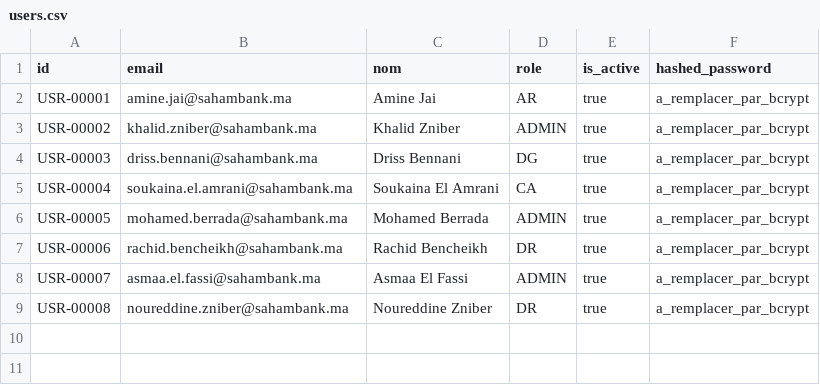
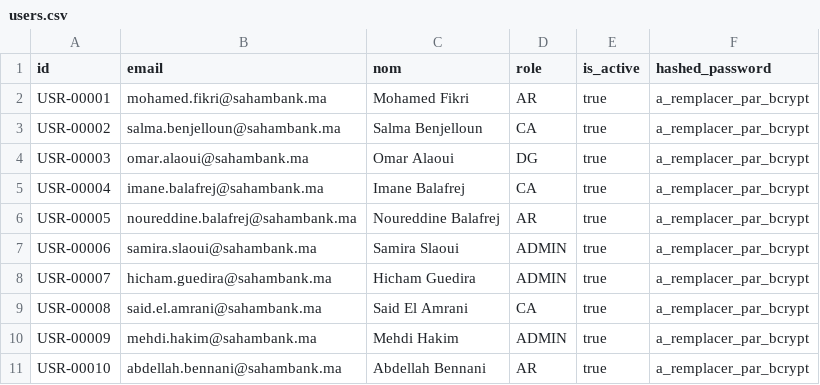
Before and after one commit to gitabdelhub/POC_SHM, a CSV file: backend/etl/data/users.csv, drawn as a sheet.

```diff
--- a/backend/etl/data/users.csv
+++ b/backend/etl/data/users.csv
@@ -1,9 +1,11 @@
 id,email,nom,role,is_active,hashed_password
-USR-00001,amine.jai@sahambank.ma,Amine Jai,AR,true,a_remplacer_par_bcrypt
-USR-00002,khalid.zniber@sahambank.ma,Khalid Zniber,ADMIN,true,a_remplacer_par_bcrypt
-USR-00003,driss.bennani@sahambank.ma,Driss Bennani,DG,true,a_remplacer_par_bcrypt
-USR-00004,soukaina.el.amrani@sahambank.ma,Soukaina El Amrani,CA,true,a_remplacer_par_bcrypt
-USR-00005,mohamed.berrada@sahambank.ma,Mohamed Berrada,ADMIN,true,a_remplacer_par_bcrypt
-USR-00006,rachid.bencheikh@sahambank.ma,Rachid Bencheikh,DR,true,a_remplacer_par_bcrypt
-USR-00007,asmaa.el.fassi@sahambank.ma,Asmaa El Fassi,ADMIN,true,a_remplacer_par_bcrypt
-USR-00008,noureddine.zniber@sahambank.ma,Noureddine Zniber,DR,true,a_remplacer_par_bcrypt
+USR-00001,mohamed.fikri@sahambank.ma,Mohamed Fikri,AR,true,a_remplacer_par_bcrypt
+USR-00002,salma.benjelloun@sahambank.ma,Salma Benjelloun,CA,true,a_remplacer_par_bcrypt
+USR-00003,omar.alaoui@sahambank.ma,Omar Alaoui,DG,true,a_remplacer_par_bcrypt
+USR-00004,imane.balafrej@sahambank.ma,Imane Balafrej,CA,true,a_remplacer_par_bcrypt
+USR-00005,noureddine.balafrej@sahambank.ma,Noureddine Balafrej,AR,true,a_remplacer_par_bcrypt
+USR-00006,samira.slaoui@sahambank.ma,Samira Slaoui,ADMIN,true,a_remplacer_par_bcrypt
+USR-00007,hicham.guedira@sahambank.ma,Hicham Guedira,ADMIN,true,a_remplacer_par_bcrypt
+USR-00008,said.el.amrani@sahambank.ma,Said El Amrani,CA,true,a_remplacer_par_bcrypt
+USR-00009,mehdi.hakim@sahambank.ma,Mehdi Hakim,ADMIN,true,a_remplacer_par_bcrypt
+USR-00010,abdellah.bennani@sahambank.ma,Abdellah Bennani,AR,true,a_remplacer_par_bcrypt
```
Also changed, not shown: backend/etl/data/agences.csv, 30 other files.
